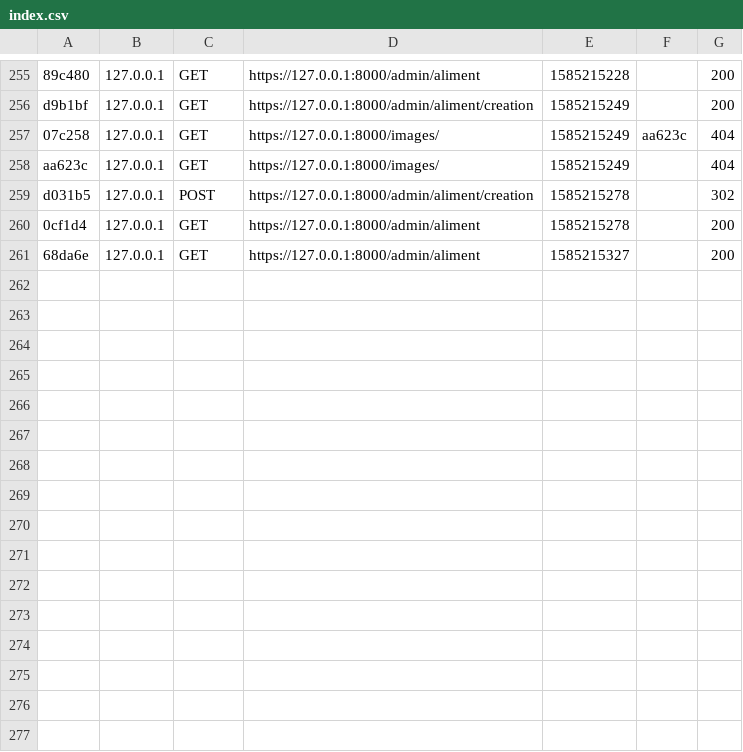
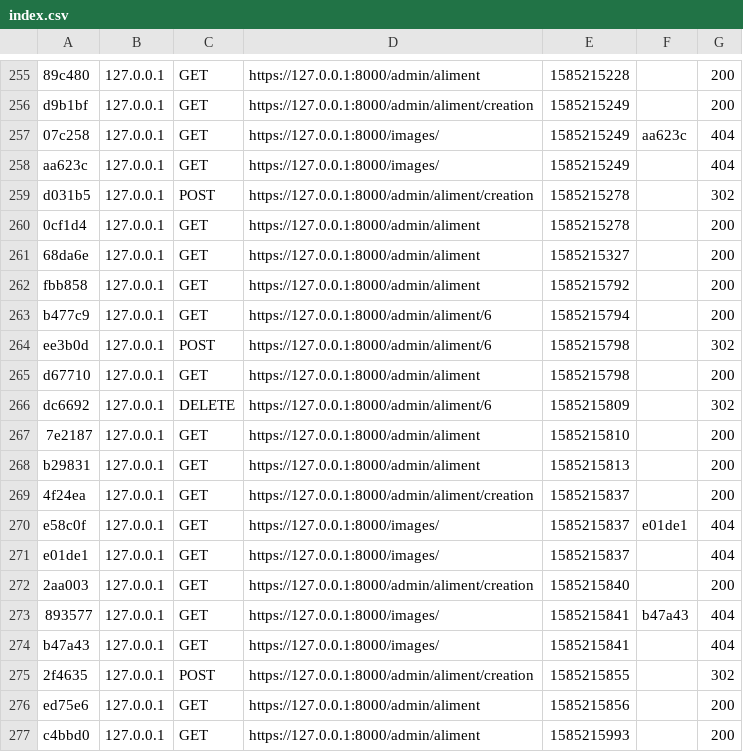
Before and after one commit to GirardPaul/Symfony_Crud_Doctrine_Form, a CSV file: var/cache/dev/profiler/index.csv, drawn as a sheet; only a part is shown, gaps mark what is left out.

```diff
--- a/var/cache/dev/profiler/index.csv
+++ b/var/cache/dev/profiler/index.csv
@@ -261 +261,17 @@ d031b5,127.0.0.1,POST,https://127.0.0.1:8000/admin/aliment/creation,1585215278,,
 68da6e,127.0.0.1,GET,https://127.0.0.1:8000/admin/aliment,1585215327,,200
+fbb858,127.0.0.1,GET,https://127.0.0.1:8000/admin/aliment,1585215792,,200
+b477c9,127.0.0.1,GET,https://127.0.0.1:8000/admin/aliment/6,1585215794,,200
+ee3b0d,127.0.0.1,POST,https://127.0.0.1:8000/admin/aliment/6,1585215798,,302
+d67710,127.0.0.1,GET,https://127.0.0.1:8000/admin/aliment,1585215798,,200
+dc6692,127.0.0.1,DELETE,https://127.0.0.1:8000/admin/aliment/6,1585215809,,302
+7e2187,127.0.0.1,GET,https://127.0.0.1:8000/admin/aliment,1585215810,,200
+b29831,127.0.0.1,GET,https://127.0.0.1:8000/admin/aliment,1585215813,,200
+4f24ea,127.0.0.1,GET,https://127.0.0.1:8000/admin/aliment/creation,1585215837,,200
+e58c0f,127.0.0.1,GET,https://127.0.0.1:8000/images/,1585215837,e01de1,404
+e01de1,127.0.0.1,GET,https://127.0.0.1:8000/images/,1585215837,,404
+2aa003,127.0.0.1,GET,https://127.0.0.1:8000/admin/aliment/creation,1585215840,,200
+893577,127.0.0.1,GET,https://127.0.0.1:8000/images/,1585215841,b47a43,404
+b47a43,127.0.0.1,GET,https://127.0.0.1:8000/images/,1585215841,,404
+2f4635,127.0.0.1,POST,https://127.0.0.1:8000/admin/aliment/creation,1585215855,,302
+ed75e6,127.0.0.1,GET,https://127.0.0.1:8000/admin/aliment,1585215856,,200
+c4bbd0,127.0.0.1,GET,https://127.0.0.1:8000/admin/aliment,1585215993,,200
```
Also changed, not shown: 24 other files.
